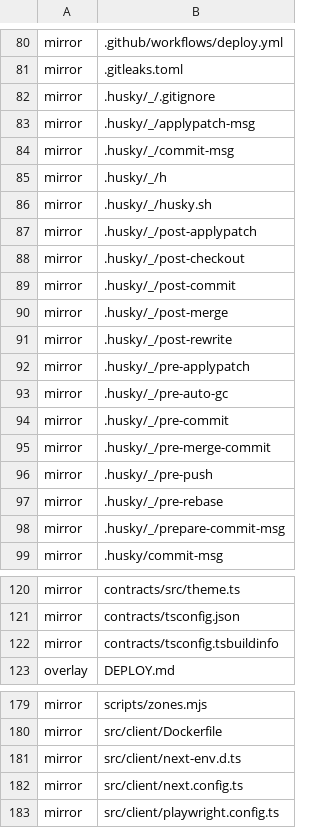
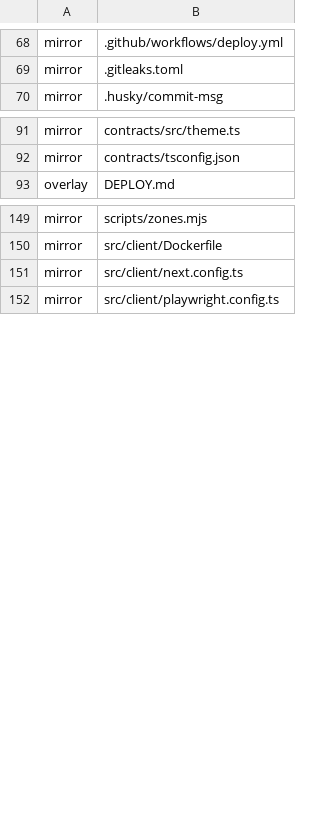
Before and after one commit to Vovanda/WebHolyGrail, a TSV file: template-registry.tsv, drawn as a sheet; only a part is shown, gaps mark what is left out; the diff covers the shown part only.

```diff
--- a/template-registry.tsv
+++ b/template-registry.tsv
@@ -81,19 +69,2 @@ mirror	.github/workflows/deploy.yml
 mirror	.gitleaks.toml
-mirror	.husky/_/.gitignore
-mirror	.husky/_/applypatch-msg
-mirror	.husky/_/commit-msg
-mirror	.husky/_/h
-mirror	.husky/_/husky.sh
-mirror	.husky/_/post-applypatch
-mirror	.husky/_/post-checkout
-mirror	.husky/_/post-commit
-mirror	.husky/_/post-merge
-mirror	.husky/_/post-rewrite
-mirror	.husky/_/pre-applypatch
-mirror	.husky/_/pre-auto-gc
-mirror	.husky/_/pre-commit
-mirror	.husky/_/pre-merge-commit
-mirror	.husky/_/pre-push
-mirror	.husky/_/pre-rebase
-mirror	.husky/_/prepare-commit-msg
 mirror	.husky/commit-msg
@@ -121,3 +92,2 @@ mirror	contracts/src/theme.ts
 mirror	contracts/tsconfig.json
-mirror	contracts/tsconfig.tsbuildinfo
 overlay	DEPLOY.md
@@ -180,3 +150,2 @@ mirror	scripts/zones.mjs
 mirror	src/client/Dockerfile
-mirror	src/client/next-env.d.ts
 mirror	src/client/next.config.ts
```
Also changed, not shown: 50 removed rows elsewhere in this file, 1 other file.
